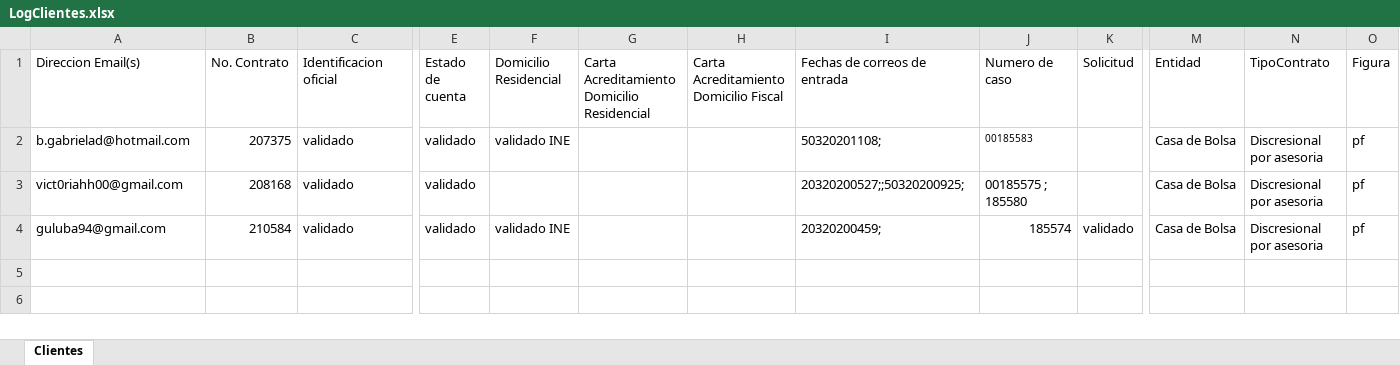
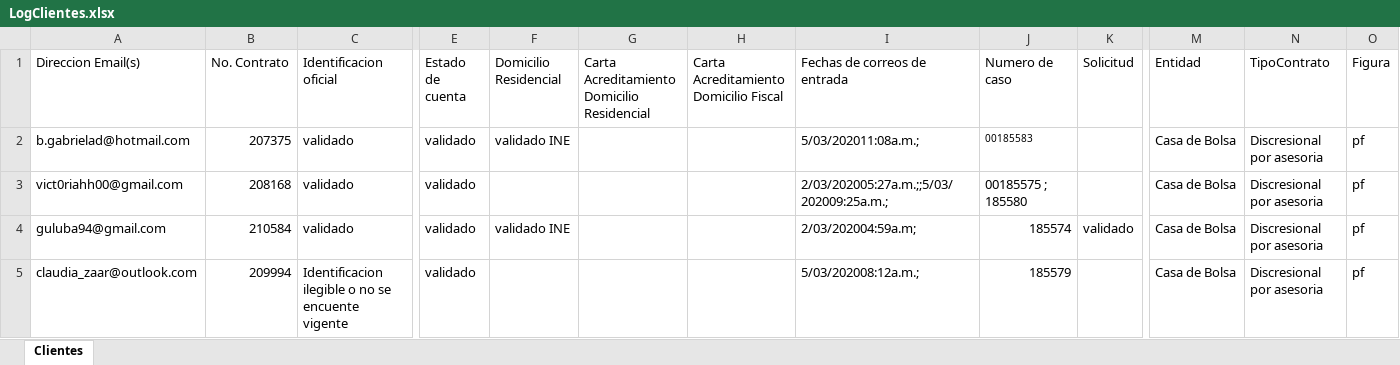
Before and after one commit to LuisMargro/ArchivaldoBot, an Excel workbook: Data/LogClientes.xlsx, sheet Clientes, drawn as a sheet; only a part is shown, gaps mark what is left out; values as stored, in another font and other column widths than the file's, no borders; rows hold the shown columns only; the diff names each change by its address in the sheet, - before the commit and + after, or states it on an @@ line.

```diff
--- a/Data/LogClientes.xlsx (sheet Clientes)
+++ b/Data/LogClientes.xlsx (sheet Clientes)
-I2 (Fechas de correos de entrada): 50320201108;
+I2 (Fechas de correos de entrada): 5/03/202011:08a.m.;
-I3 (Fechas de correos de entrada): 20320200527;;50320200925;
+I3 (Fechas de correos de entrada): 2/03/202005:27a.m.;;5/03/202009:25a.m.;
-I4 (Fechas de correos de entrada): 20320200459;
+I4 (Fechas de correos de entrada): 2/03/202004:59a.m;
+row 5: claudia_zaar@outlook.com | 209994 | Identificacion ilegible o no se encuente vigente | validado |  |  |  | 5/03/202008:12a.m.; | 185579 |  | Casa de Bolsa | Discresional por asesoria | pf
```
Also changed, not shown: 3 other files.
